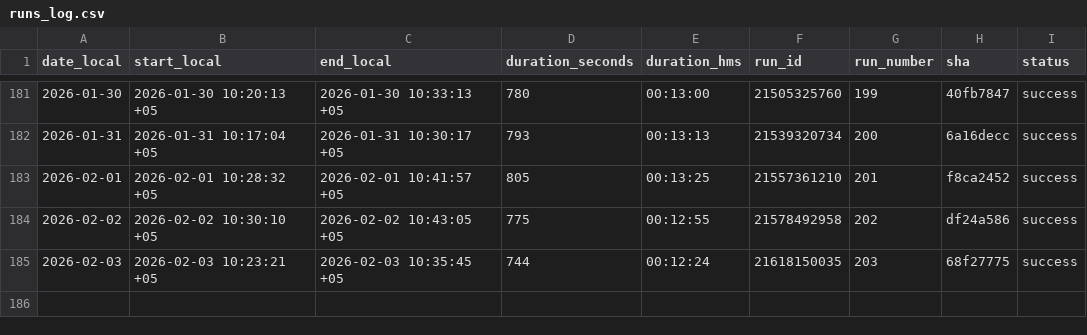
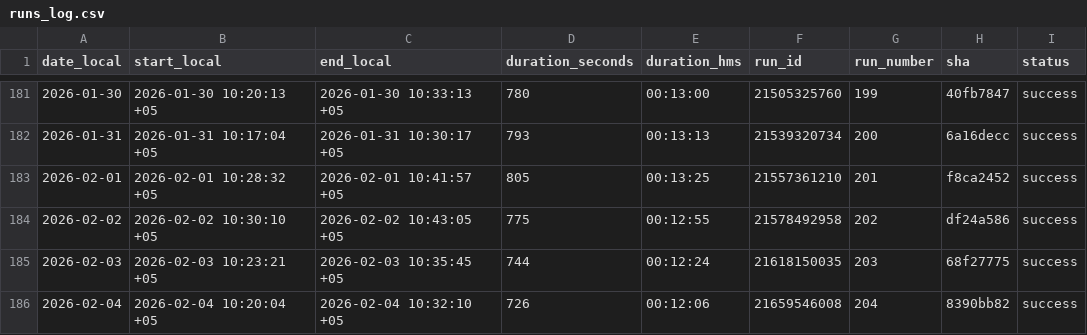
Before and after one commit to d-djumanov/OLX_Dacha_Scraping, a CSV file: Project/runs_log.csv, drawn as a sheet; only a part is shown, gaps mark what is left out; the diff names each change by its address in the sheet, - before the commit and + after, or states it on an @@ line.

```diff
--- a/Project/runs_log.csv
+++ b/Project/runs_log.csv
+row 186: 2026-02-04 | 2026-02-04 10:20:04 +05 | 2026-02-04 10:32:10 +05 | 726 | 00:12:06 | 21659546008 | 204 | 8390bb82 | success
```
Also changed, not shown: 2 other files.
